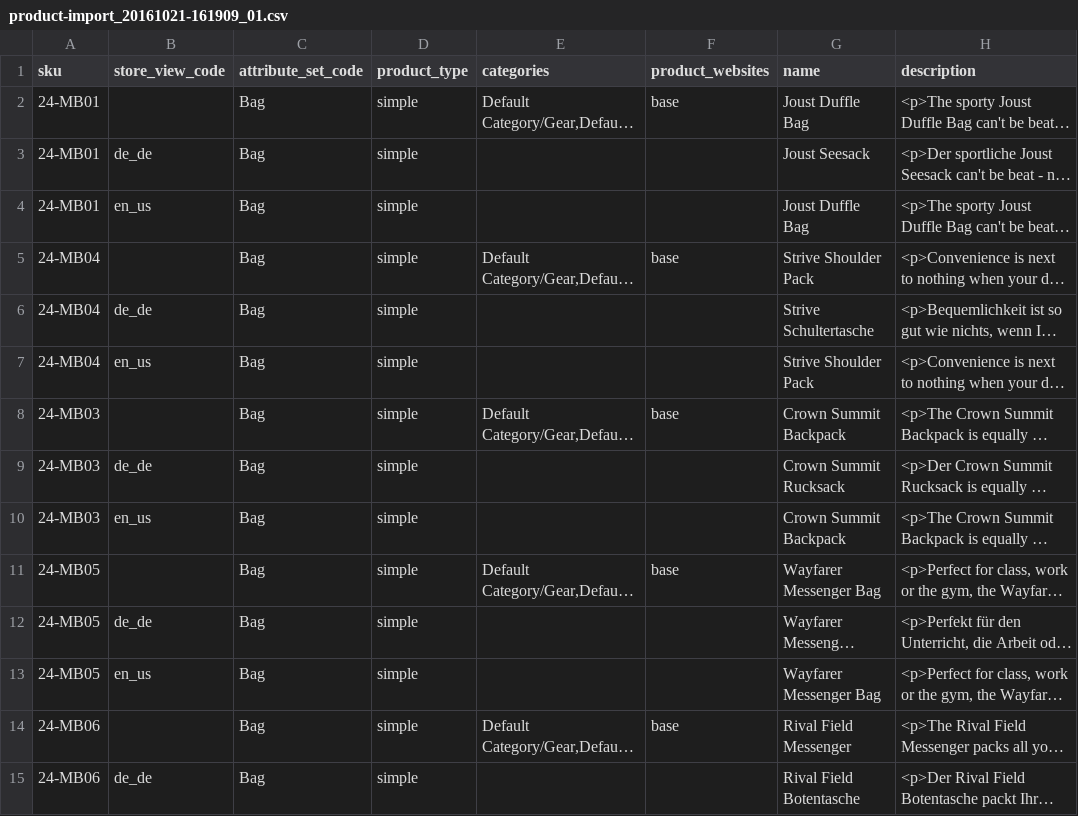
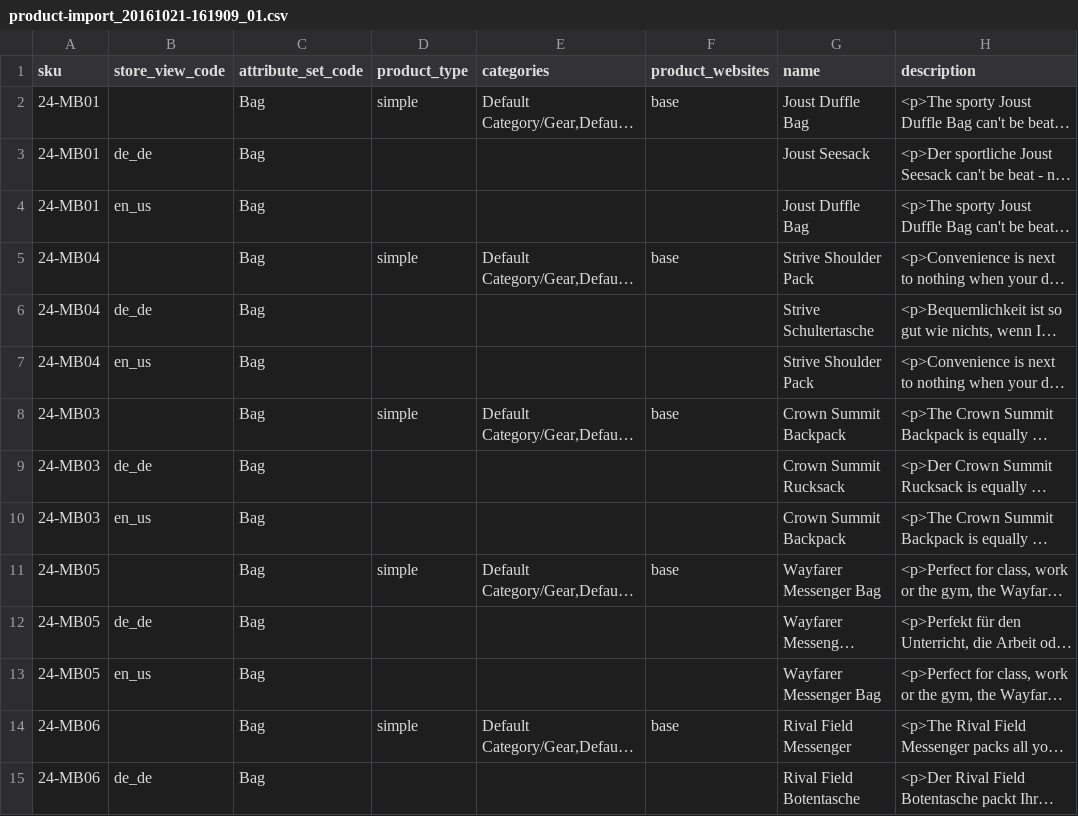
Before and after one commit to techdivision/import-sample-data, a CSV file: generic/data/products/multi-storeview/product-import_20161021-161909_01.csv, drawn as a sheet; only a part is shown; long unchanged cells end in …; the diff covers the shown part only; the diff names each change by its address in the sheet, - before the commit and + after, or states it on an @@ line.

Commit message:
* Remove values from column `product_type` for product CSV sample file for multiple storeviews

```diff
--- a/generic/data/products/multi-storeview/product-import_20161021-161909_01.csv
+++ b/generic/data/products/multi-storeview/product-import_20161021-161909_01.csv
-D3:D4 (product_type): simple
+D3:D4 (product_type): (empty)
-D6:D7 (product_type): simple
+D6:D7 (product_type): (empty)
-D9:D10 (product_type): simple
+D9:D10 (product_type): (empty)
-D12:D13 (product_type): simple
+D12:D13 (product_type): (empty)
-D15 (product_type): simple
+D15 (product_type): (empty)
```
Also changed, not shown: 9 edited cells elsewhere in this file, 1 other file.
